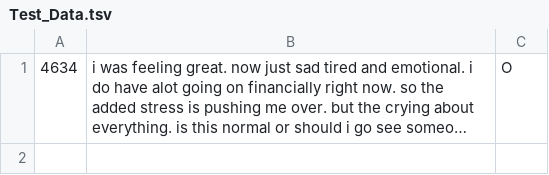
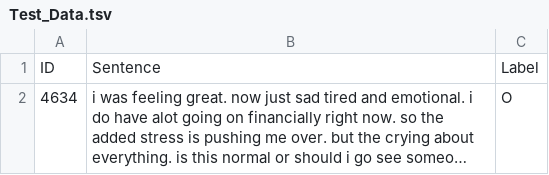
Before and after one commit to AshwinAmbal/BERT_Opioid_Drug_Data_Tutorial, a TSV file: Data/Test_Data.tsv, drawn as a sheet; long unchanged cells end in …; the diff names each change by its address in the sheet, - before the commit and + after, or states it on an @@ line.

Commit message:
Update Test_Data.tsv

```diff
--- a/Data/Test_Data.tsv
+++ b/Data/Test_Data.tsv
+row 1: ID | Sentence | Label
```
